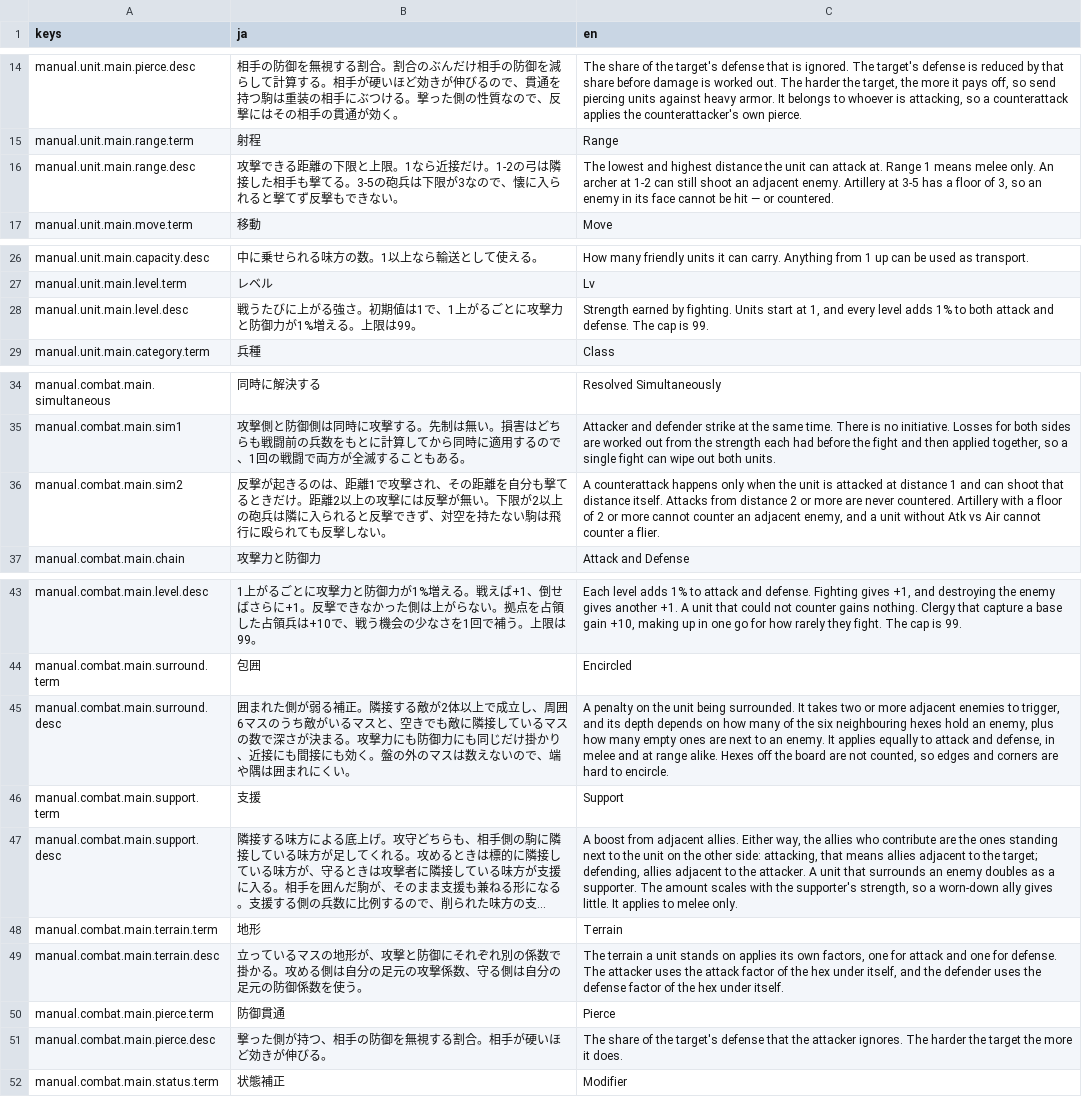
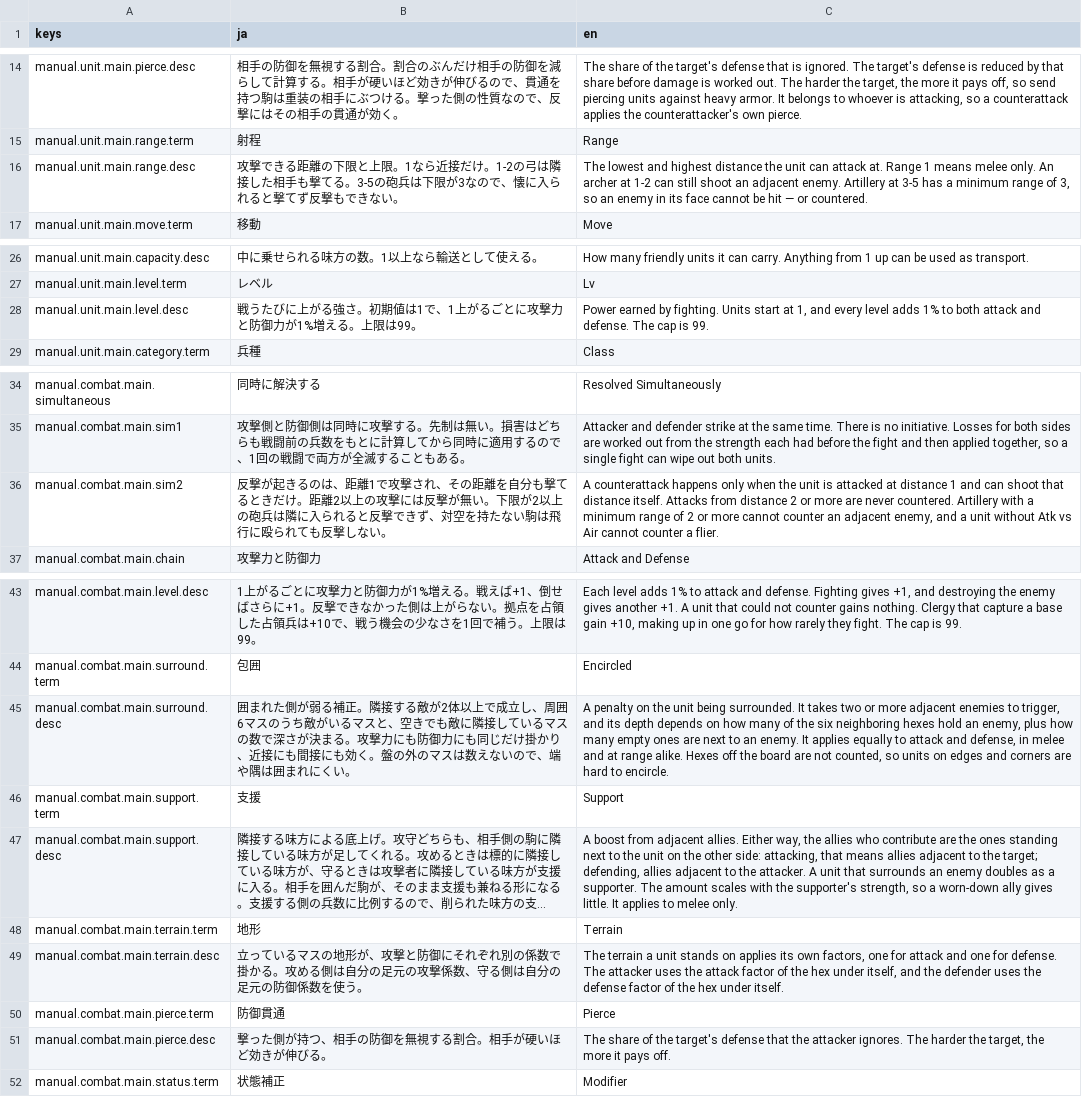
Before and after one commit to sway11466/senaris, a CSV file: godot/data/i18n/manual.csv, drawn as a sheet; only a part is shown, gaps mark what is left out; long unchanged cells end in …; the diff covers the shown part only.

```diff
--- a/godot/data/i18n/manual.csv
+++ b/godot/data/i18n/manual.csv
@@ -15,3 +15,3 @@ manual.unit.main.pierce.desc,相手の防御を無視する割合。割合のぶ
 manual.unit.main.range.term,射程,Range
-manual.unit.main.range.desc,攻撃できる距離の下限と上限。1なら近接だけ。1-2の弓は隣接した相手も撃てる。3-5の砲兵は下限が3なので、懐に入られると撃てず反撃もできない。,"The lowest and highest distance the unit can attack at. Range 1 means melee only. An archer at 1-2 can still shoot an adjacent enemy. Artillery at 3-5 has a floor of 3, so an enemy in its face cannot be hit — or countered."
+manual.unit.main.range.desc,攻撃できる距離の下限と上限。1なら近接だけ。1-2の弓は隣接した相手も撃てる。3-5の砲兵は下限が3なので、懐に入られると撃てず反撃もできない。,"The lowest and highest distance the unit can attack at. Range 1 means melee only. An archer at 1-2 can still shoot an adjacent enemy. Artillery at 3-5 has a minimum range of 3, so an enemy in its face cannot be hit — or countered."
 manual.unit.main.move.term,移動,Move
@@ -27,3 +27,3 @@ manual.unit.main.capacity.desc,中に乗せられる味方の数。1以上なら
 manual.unit.main.level.term,レベル,Lv
-manual.unit.main.level.desc,戦うたびに上がる強さ。初期値は1で、1上がるごとに攻撃力と防御力が1%増える。上限は99。,"Strength earned by fighting. Units start at 1, and every level adds 1% to both attack and defense. The cap is 99."
+manual.unit.main.level.desc,戦うたびに上がる強さ。初期値は1で、1上がるごとに攻撃力と防御力が1%増える。上限は99。,"Power earned by fighting. Units start at 1, and every level adds 1% to both attack and defense. The cap is 99."
 manual.unit.main.category.term,兵種,Class
@@ -35,3 +35,3 @@ manual.combat.main.simultaneous,同時に解決する,Resolved Simultaneously
 manual.combat.main.sim1,攻撃側と防御側は同時に攻撃する。先制は無い。損害はどちらも戦闘前の兵数をもとに計算してから同時に適用するので、1回の戦闘で両方が全滅することもある。,"Attacker and defender strike at the same time. There is no initiative. Losses for both sides are worked out from the strength each had before the fight and then applied together, so a single fight can wipe out both units."
-manual.combat.main.sim2,反撃が起きるのは、距離1で攻撃され、その距離を自分も撃てるときだけ。距離2以上の攻撃には反撃が無い。下限が2以上の砲兵は隣に入られると反撃できず、対空を持たない駒は飛行に殴られても反撃しない。,"A counterattack happens only when the unit is attacked at distance 1 and can shoot that distance itself. Attacks from distance 2 or more are never countered. Artillery with a floor of 2 or more cannot counter an adjacent enemy, and a unit without Atk vs Air cannot counter a flier."
+manual.combat.main.sim2,反撃が起きるのは、距離1で攻撃され、その距離を自分も撃てるときだけ。距離2以上の攻撃には反撃が無い。下限が2以上の砲兵は隣に入られると反撃できず、対空を持たない駒は飛行に殴られても反撃しない。,"A counterattack happens only when the unit is attacked at distance 1 and can shoot that distance itself. Attacks from distance 2 or more are never countered. Artillery with a minimum range of 2 or more cannot counter an adjacent enemy, and a unit without Atk vs Air cannot counter a flier."
 manual.combat.main.chain,攻撃力と防御力,Attack and Defense
@@ -44,3 +44,3 @@ manual.combat.main.level.desc,1上がるごとに攻撃力と防御力が1%増
 manual.combat.main.surround.term,包囲,Encircled
-manual.combat.main.surround.desc,囲まれた側が弱る補正。隣接する敵が2体以上で成立し、周囲6マスのうち敵がいるマスと、空きでも敵に隣接しているマスの数で深さが決まる。攻撃力にも防御力にも同じだけ掛かり、近接にも間接にも効く。盤の外のマスは数えないので、端や隅は囲まれにくい。,"A penalty on the unit being surrounded. It takes two or more adjacent enemies to trigger, and its depth depends on how many of the six neighbouring hexes hold an enemy, plus how many empty ones are next to an enemy. It applies equally to attack and defense, in melee and at range alike. Hexes off the board are not counted, so edges and corners are hard to encircle."
+manual.combat.main.surround.desc,囲まれた側が弱る補正。隣接する敵が2体以上で成立し、周囲6マスのうち敵がいるマスと、空きでも敵に隣接しているマスの数で深さが決まる。攻撃力にも防御力にも同じだけ掛かり、近接にも間接にも効く。盤の外のマスは数えないので、端や隅は囲まれにくい。,"A penalty on the unit being surrounded. It takes two or more adjacent enemies to trigger, and its depth depends on how many of the six neighboring hexes hold an enemy, plus how many empty ones are next to an enemy. It applies equally to attack and defense, in melee and at range alike. Hexes off the board are not counted, so units on edges and corners are hard to encircle."
 manual.combat.main.support.term,支援,Support
@@ -50,3 +50,3 @@ manual.combat.main.terrain.desc,立っているマスの地形が、攻撃と防
 manual.combat.main.pierce.term,防御貫通,Pierce
-manual.combat.main.pierce.desc,撃った側が持つ、相手の防御を無視する割合。相手が硬いほど効きが伸びる。,The share of the target's defense that the attacker ignores. The harder the target the more it does.
+manual.combat.main.pierce.desc,撃った側が持つ、相手の防御を無視する割合。相手が硬いほど効きが伸びる。,"The share of the target's defense that the attacker ignores. The harder the target, the more it pays off."
 manual.combat.main.status.term,状態補正,Modifier
```
Also changed, not shown: 9 edited cells elsewhere in this file, 1 other file.
